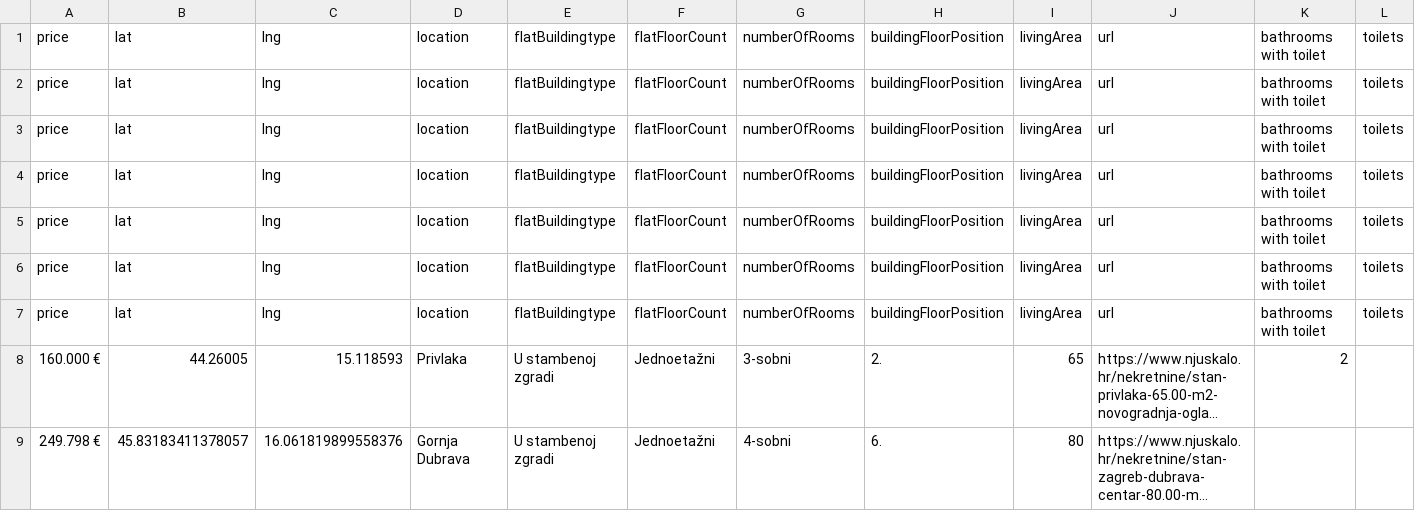
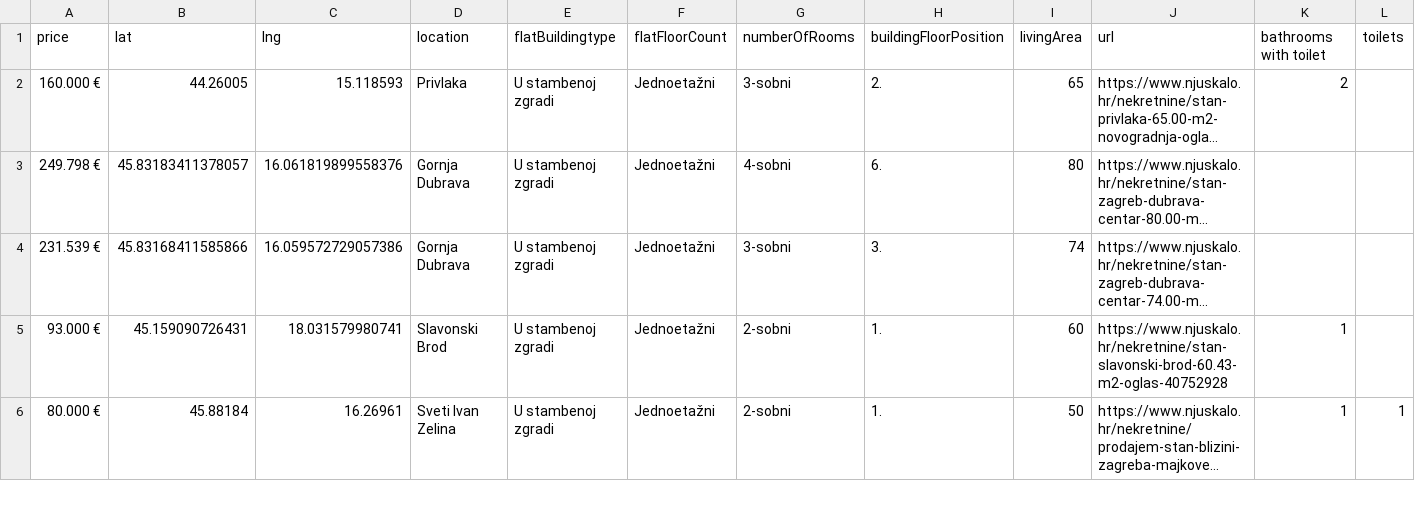
Before and after one commit to stipe-jurkovic/Python-crawler-for-UUPZ, a CSV file: csvovi/njuskalo_scrape tt.csv (was njuskalo_scrape tt.csv), drawn as a sheet; only a part is shown; the shorter side is filled out with more unchanged rows; long unchanged cells end in …; the diff names each change by its address in the sheet, - before the commit and + after, or states it on an @@ line.

```diff
--- a/njuskalo_scrape tt.csv
+++ b/csvovi/njuskalo_scrape tt.csv
-row 2: price | lat | lng | location | flatBuildingtype | flatFloorCount | numberOfRooms | buildingFloorPosition | livingArea | url | bathrooms with toilet | toilets
-row 3: price | lat | lng | location | flatBuildingtype | flatFloorCount | numberOfRooms | buildingFloorPosition | livingArea | url | bathrooms with toilet | toilets
-row 4: price | lat | lng | location | flatBuildingtype | flatFloorCount | numberOfRooms | buildingFloorPosition | livingArea | url | bathrooms with toilet | toilets
-row 5: price | lat | lng | location | flatBuildingtype | flatFloorCount | numberOfRooms | buildingFloorPosition | livingArea | url | bathrooms with toilet | toilets
-row 6: price | lat | lng | location | flatBuildingtype | flatFloorCount | numberOfRooms | buildingFloorPosition | livingArea | url | bathrooms with toilet | toilets
-row 7: price | lat | lng | location | flatBuildingtype | flatFloorCount | numberOfRooms | buildingFloorPosition | livingArea | url | bathrooms with toilet | toilets
```
Also changed, not shown: 27 other files.
